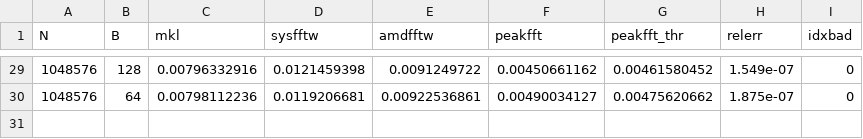
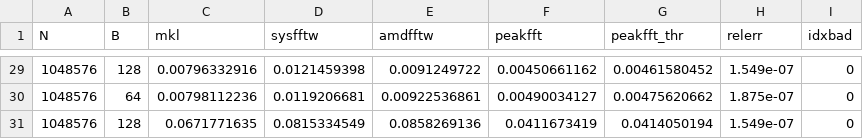
Before and after one commit to ahnitz/Apogee, a CSV file: bat_avx512_load.csv, drawn as a sheet; only a part is shown, gaps mark what is left out; the diff names each change by its address in the sheet, - before the commit and + after, or states it on an @@ line.

```diff
--- a/bat_avx512_load.csv
+++ b/bat_avx512_load.csv
+row 31: 1048576 | 128 | 0.0671771635 | 0.0815334549 | 0.0858269136 | 0.0411673419 | 0.0414050194 | 1.549e-07 | 0
```
Also changed, not shown: bat_avx2_load.csv, 1 other file.
